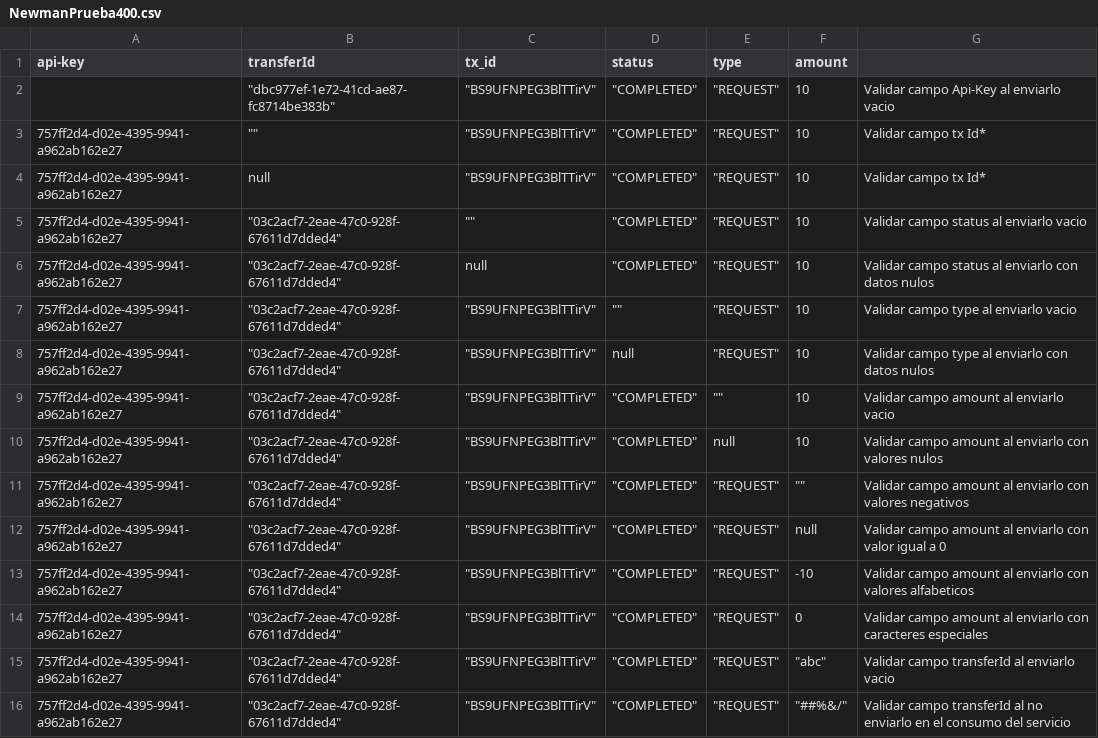
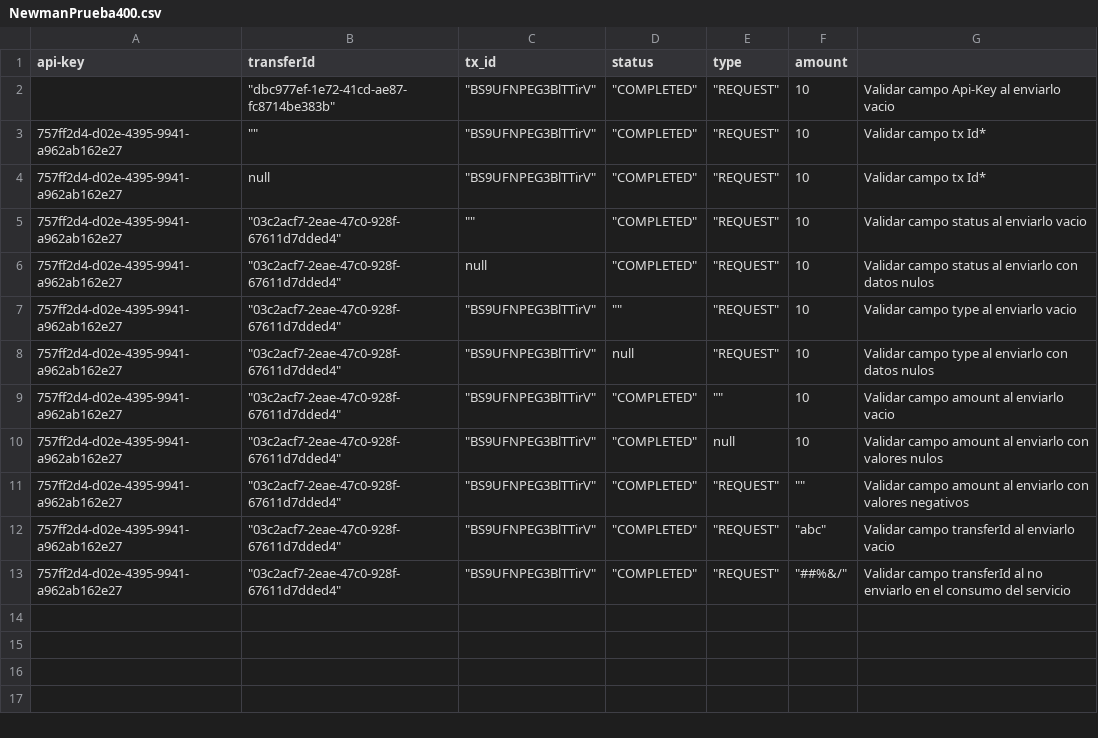
Before and after one commit to ViviGc/FlujoFallosNuevo, a CSV file: NewmanPrueba400.csv, drawn as a sheet; the diff names each change by its address in the sheet, - before the commit and + after, or states it on an @@ line.

```diff
--- a/NewmanPrueba400.csv
+++ b/NewmanPrueba400.csv
-row 12: 757ff2d4-d02e-4395-9941-a962ab162e27 | "03c2acf7-2eae-47c0-928f-67611d7dded4" | "BS9UFNPEG3BlTTirV" | "COMPLETED" | "REQUEST" | null | Validar campo amount al enviarlo con valor igual a 0
-row 13: 757ff2d4-d02e-4395-9941-a962ab162e27 | "03c2acf7-2eae-47c0-928f-67611d7dded4" | "BS9UFNPEG3BlTTirV" | "COMPLETED" | "REQUEST" | -10 | Validar campo amount al enviarlo con valores alfabeticos
-row 14: 757ff2d4-d02e-4395-9941-a962ab162e27 | "03c2acf7-2eae-47c0-928f-67611d7dded4" | "BS9UFNPEG3BlTTirV" | "COMPLETED" | "REQUEST" | 0 | Validar campo amount al enviarlo con caracteres especiales
```
Also changed, not shown: NewmanParametros200.csv, 2 other files.
